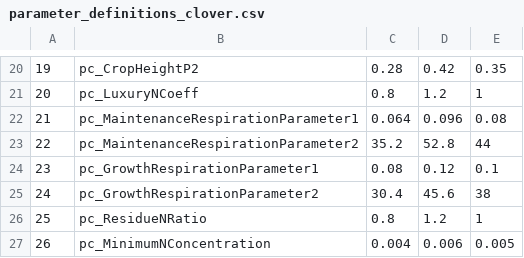
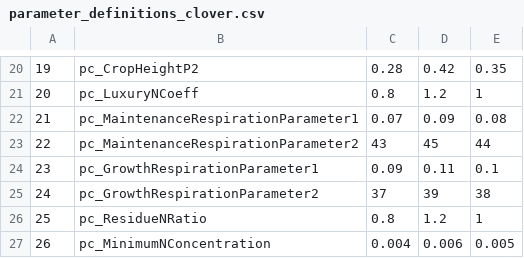
Before and after one commit to zalf-lsa/sensitivity_analysis, a CSV file: configs/2015-07-sapaper_agronomy/parameters/clover/parameter_definitions_clover.csv, drawn as a sheet; only a part is shown, gaps mark what is left out.

Commit message:
* changed parameter range for growth and maintenance respiration parameters

```diff
--- a/configs/2015-07-sapaper_agronomy/parameters/clover/parameter_definitions_clover.csv
+++ b/configs/2015-07-sapaper_agronomy/parameters/clover/parameter_definitions_clover.csv
@@ -21,6 +21,6 @@
 20;pc_LuxuryNCoeff;0.8;1.2;1
-21;pc_MaintenanceRespirationParameter1;0.064;0.096;0.08
-22;pc_MaintenanceRespirationParameter2;35.2;52.8;44
-23;pc_GrowthRespirationParameter1;0.08;0.12;0.1
-24;pc_GrowthRespirationParameter2;30.4;45.6;38
+21;pc_MaintenanceRespirationParameter1;0.07;0.09;0.08
+22;pc_MaintenanceRespirationParameter2;43;45;44
+23;pc_GrowthRespirationParameter1;0.09;0.11;0.1
+24;pc_GrowthRespirationParameter2;37;39;38
 25;pc_ResidueNRatio;0.8;1.2;1
```
Also changed, not shown: configs/2015-07-sapaper_agronomy/parameters/maize/parameter_definitions_maize.csv, configs/2015-07-sapaper_agronomy/parameters/spring-barley/parameter_definitions_spring_barley.csv, 3 other files.
